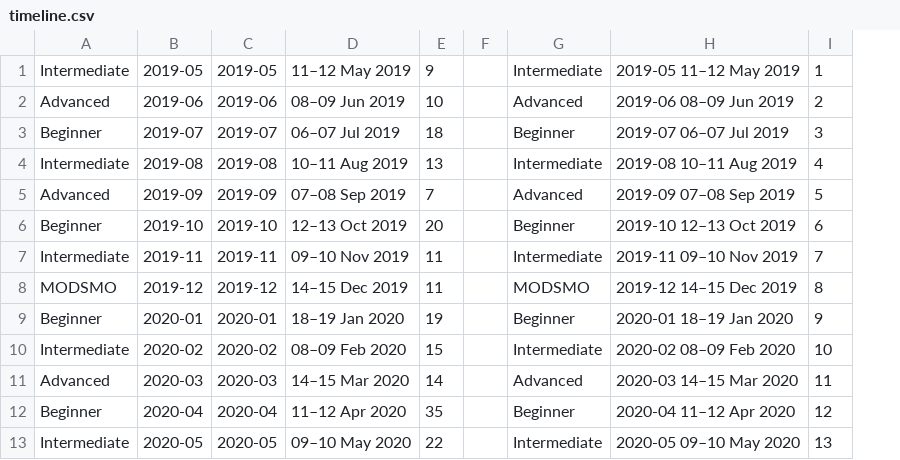
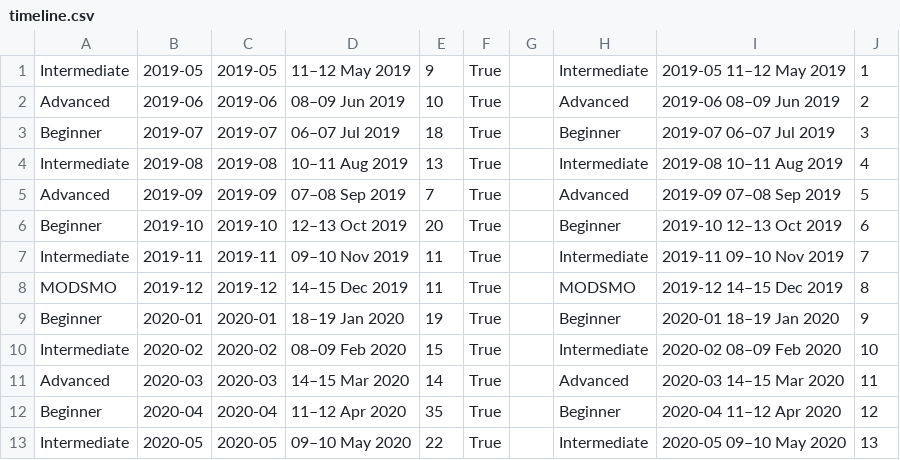
Before and after one commit to Mathematical-Olympiads-Discord-Server/mods-website, a CSV file: search/timeline.csv, drawn as a sheet; only a part is shown; removed rows and columns are numbered as before the commit, all else as after; the diff names each change by its address in the sheet, - before the commit and + after, or states it on an @@ line.

```diff
--- a/search/timeline.csv
+++ b/search/timeline.csv
-column F, empty
+column F, rows 1-13: all True
+column G, empty
```
Also changed, not shown: 18 other files.
